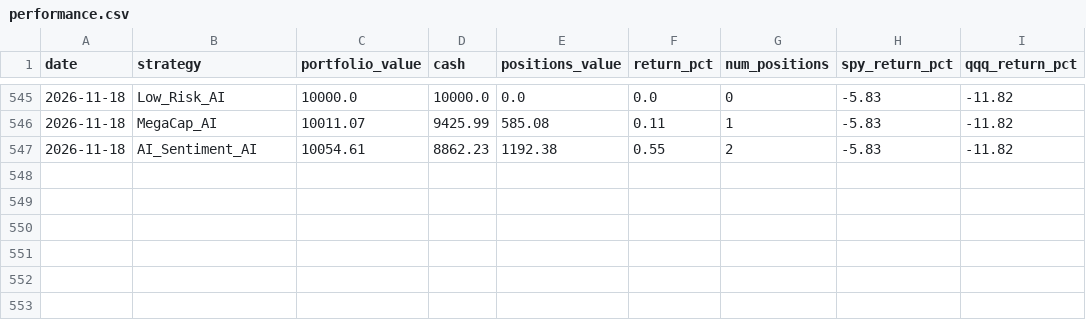
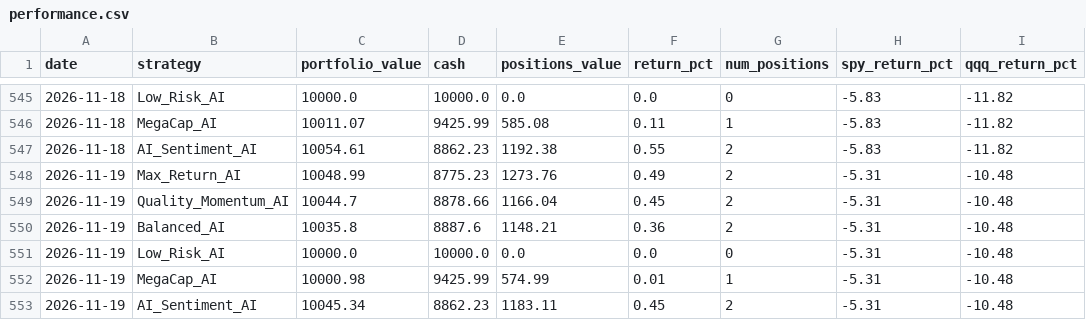
Before and after one commit to tarjeinordby/AI_Stock_Lab, a CSV file: data_v4/performance.csv, drawn as a sheet; only a part is shown, gaps mark what is left out.

```diff
--- a/data_v4/performance.csv
+++ b/data_v4/performance.csv
@@ -547 +547,7 @@ date,strategy,portfolio_value,cash,positions_value,return_pct,num_positions,spy_
 2026-11-18,AI_Sentiment_AI,10054.61,8862.23,1192.38,0.55,2,-5.83,-11.82
+2026-11-19,Max_Return_AI,10048.99,8775.23,1273.76,0.49,2,-5.31,-10.48
+2026-11-19,Quality_Momentum_AI,10044.7,8878.66,1166.04,0.45,2,-5.31,-10.48
+2026-11-19,Balanced_AI,10035.8,8887.6,1148.21,0.36,2,-5.31,-10.48
+2026-11-19,Low_Risk_AI,10000.0,10000.0,0.0,0.0,0,-5.31,-10.48
+2026-11-19,MegaCap_AI,10000.98,9425.99,574.99,0.01,1,-5.31,-10.48
+2026-11-19,AI_Sentiment_AI,10045.34,8862.23,1183.11,0.45,2,-5.31,-10.48
```
Also changed, not shown: 9 other files.
